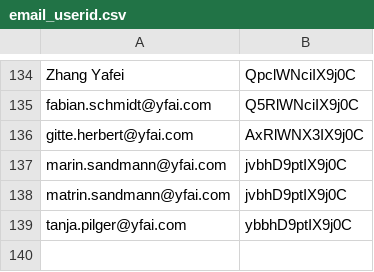
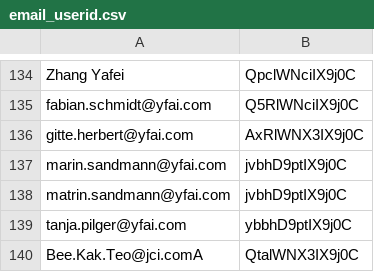
Before and after one commit to sandeepmohan23/yfai_data_migration, a CSV file: Mapping_CSVs/email_userid.csv, drawn as a sheet; only a part is shown, gaps mark what is left out; the diff names each change by its address in the sheet, - before the commit and + after, or states it on an @@ line.

```diff
--- a/Mapping_CSVs/email_userid.csv
+++ b/Mapping_CSVs/email_userid.csv
+row 140: Bee.Kak.Teo@jci.comA | QtalWNX3IX9j0C
```
Also changed, not shown: Mapping_CSVs/customer.csv, Mapping_CSVs/owning_group.csv, 3 other files.
